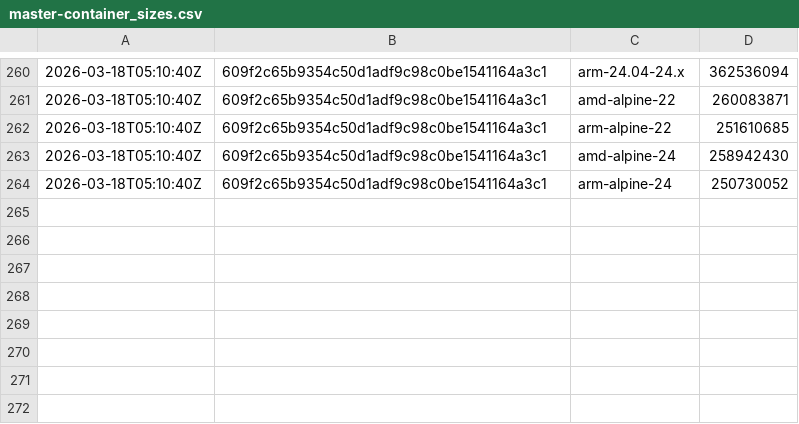
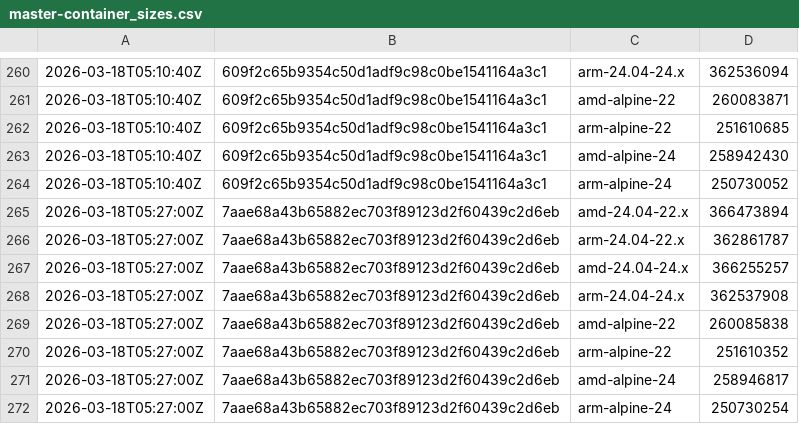
Before and after one commit to SignalK/signalk-server, a CSV file: master-container_sizes.csv, drawn as a sheet; only a part is shown, gaps mark what is left out; the diff names each change by its address in the sheet, - before the commit and + after, or states it on an @@ line.

```diff
--- a/master-container_sizes.csv
+++ b/master-container_sizes.csv
+row 265: 2026-03-18T05:27:00Z | 7aae68a43b65882ec703f89123d2f60439c2d6eb | amd-24.04-22.x | 366473894
+row 266: 2026-03-18T05:27:00Z | 7aae68a43b65882ec703f89123d2f60439c2d6eb | arm-24.04-22.x | 362861787
+row 267: 2026-03-18T05:27:00Z | 7aae68a43b65882ec703f89123d2f60439c2d6eb | amd-24.04-24.x | 366255257
+row 268: 2026-03-18T05:27:00Z | 7aae68a43b65882ec703f89123d2f60439c2d6eb | arm-24.04-24.x | 362537908
+row 269: 2026-03-18T05:27:00Z | 7aae68a43b65882ec703f89123d2f60439c2d6eb | amd-alpine-22 | 260085838
+row 270: 2026-03-18T05:27:00Z | 7aae68a43b65882ec703f89123d2f60439c2d6eb | arm-alpine-22 | 251610352
+row 271: 2026-03-18T05:27:00Z | 7aae68a43b65882ec703f89123d2f60439c2d6eb | amd-alpine-24 | 258946817
+row 272: 2026-03-18T05:27:00Z | 7aae68a43b65882ec703f89123d2f60439c2d6eb | arm-alpine-24 | 250730254
```
